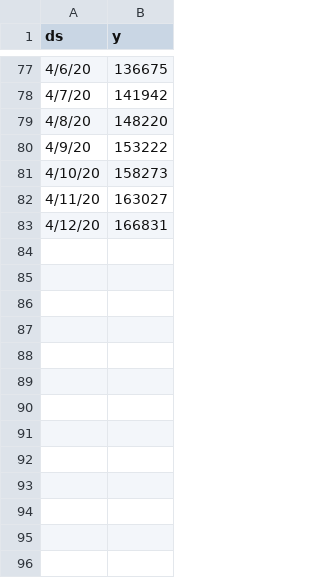
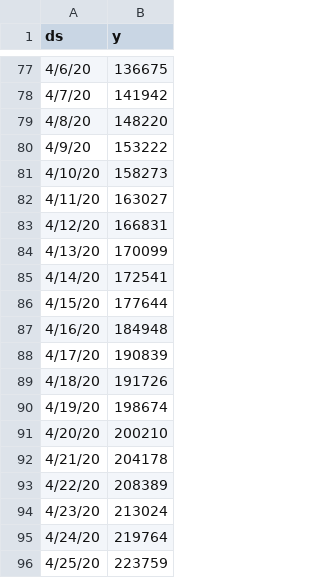
Before and after one commit to synaplasticity/fbprop, a CSV file: ds/time_series_covid19_confirmed_ts_sp.csv, drawn as a sheet; only a part is shown, gaps mark what is left out; the diff names each change by its address in the sheet, - before the commit and + after, or states it on an @@ line.

Commit message:
Added latest actual data

```diff
--- a/ds/time_series_covid19_confirmed_ts_sp.csv
+++ b/ds/time_series_covid19_confirmed_ts_sp.csv
+row 84: 4/13/20 | 170099
+row 85: 4/14/20 | 172541
+row 86: 4/15/20 | 177644
+row 87: 4/16/20 | 184948
+row 88: 4/17/20 | 190839
+row 89: 4/18/20 | 191726
+row 90: 4/19/20 | 198674
+row 91: 4/20/20 | 200210
+row 92: 4/21/20 | 204178
+row 93: 4/22/20 | 208389
+row 94: 4/23/20 | 213024
+row 95: 4/24/20 | 219764
+row 96: 4/25/20 | 223759
```
